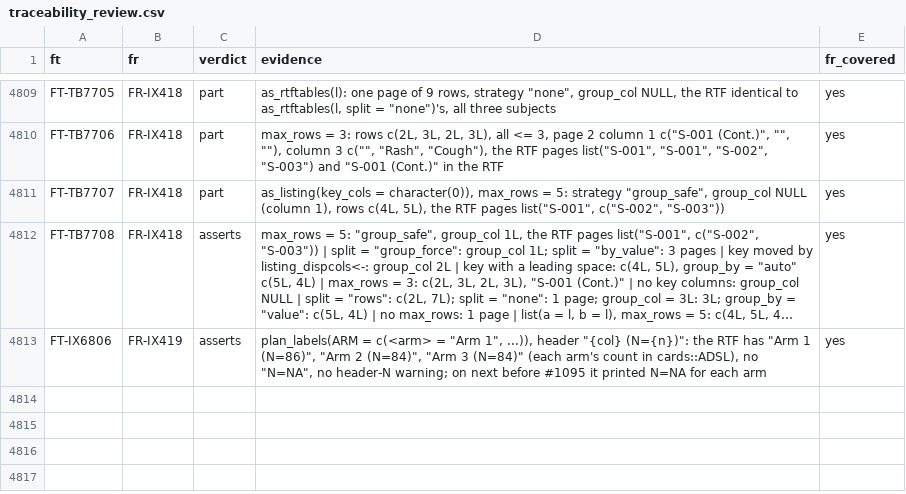
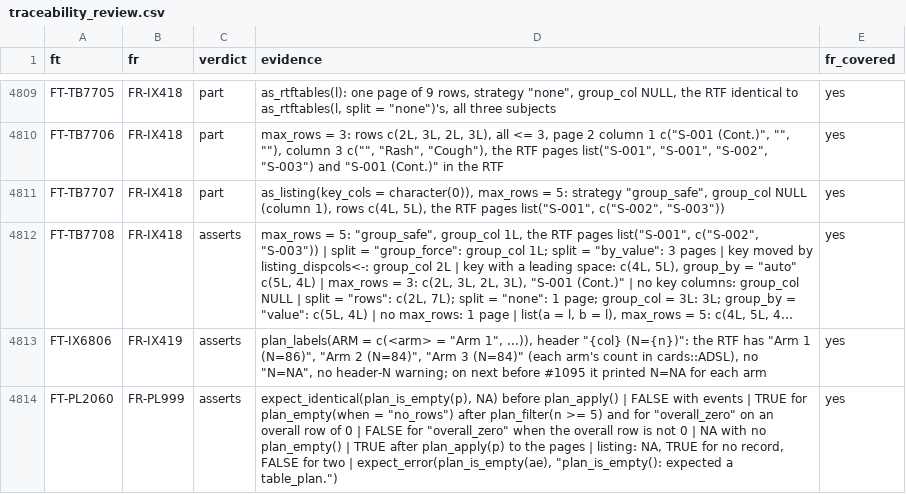
Before and after one commit to ichirio/rtfreporter, a CSV file: inst/validation/traceability_review.csv, drawn as a sheet; only a part is shown, gaps mark what is left out; long unchanged cells end in ….

```diff
--- a/inst/validation/traceability_review.csv
+++ b/inst/validation/traceability_review.csv
@@ -4813 +4813,2 @@
 "FT-IX6806","FR-IX419","asserts","plan_labels(ARM = c(<arm> = ""Arm 1"", ...)), header ""{col} (N={n})"": the RTF has ""Arm 1 (N=86)"", ""Arm 2 (N=84)"", ""Arm 3 (N=84)"" (each arm's count in cards::ADSL), no ""N=NA"", no header-N warning; on next before #1095 it printed N=NA for each arm","yes"
+"FT-PL2060","FR-PL999","asserts","expect_identical(plan_is_empty(p), NA) before plan_apply() | FALSE with events | TRUE for plan_empty(when = ""no_rows"") after plan_filter(n >= 5) and for ""overall_zero"" on an overall row of 0 | FALSE for ""overall_zero"" when the overall row is not 0 | NA with no plan_empty() | TRUE after plan_apply(p) to the pages | listing: NA, TRUE for no record, FALSE for two | expect_error(plan_is_empty(ae), ""plan_is_empty(): expected a table_plan."")","yes"
```
Also changed, not shown: inst/validation/requirements.csv, 8 other files.
